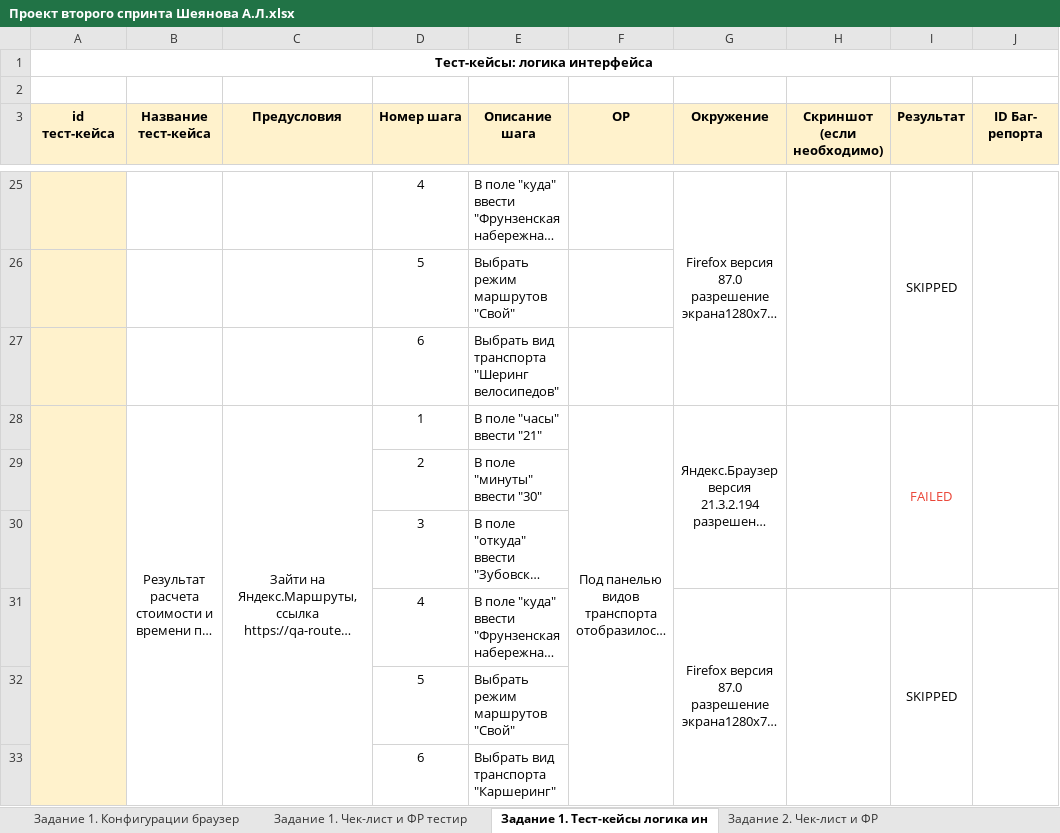
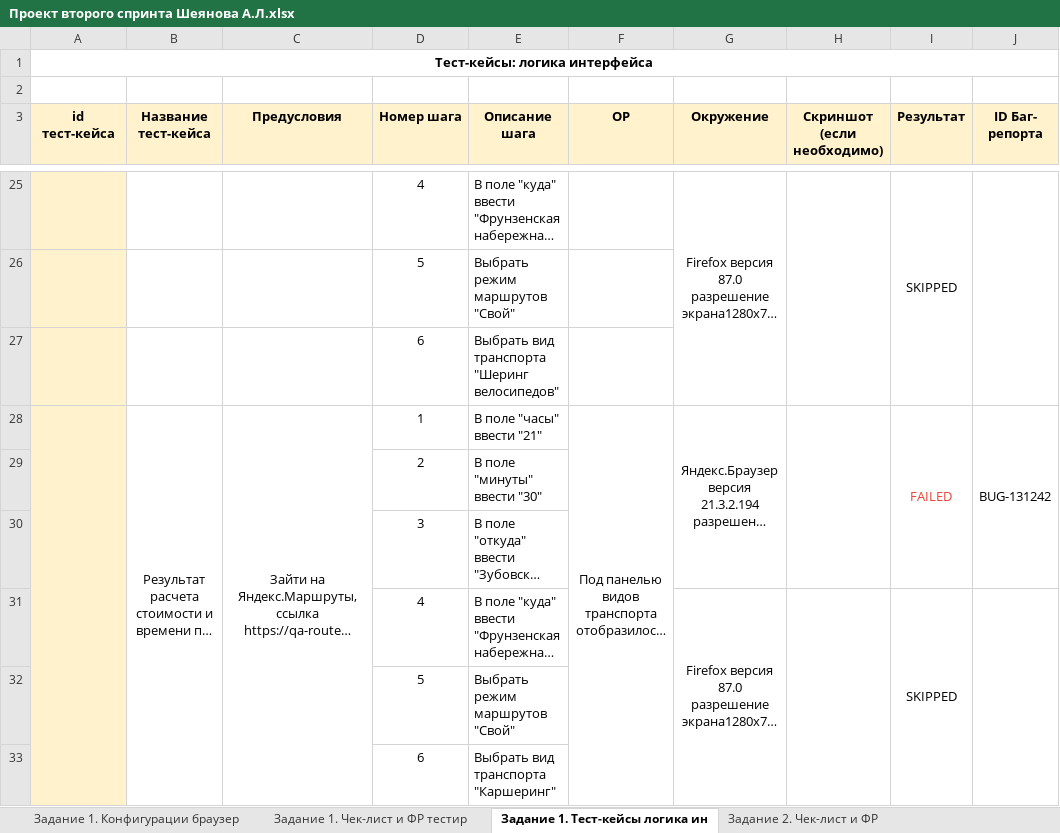
Before and after one commit to Alina-Sheyanova/yandex-praktikum-qa-manual, an Excel workbook: Второй спринт/Проект второго спринта Шеянова А.Л.xlsx, sheet Задание 1. Тест-кейсы логика ин, drawn as a sheet; only a part is shown, gaps mark what is left out; long unchanged cells end in …; values as stored, in another font and other column widths than the file's, no borders; the diff names each change by its address in the sheet, - before the commit and + after, or states it on an @@ line.

```diff
--- a/Второй спринт/Проект второго спринта Шеянова А.Л.xlsx (sheet Задание 1. Тест-кейсы логика ин)
+++ b/Второй спринт/Проект второго спринта Шеянова А.Л.xlsx (sheet Задание 1. Тест-кейсы логика ин)
-J28 (ID Баг- репорта): (empty)
+J28 (ID Баг- репорта): BUG-131242
```
Also changed, not shown: sheet Задание 1. Чек-лист и ФР тестир.
